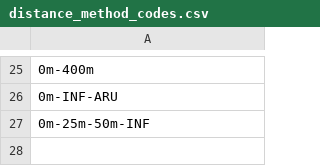
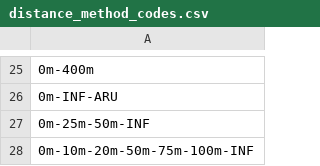
Before and after one commit to borealbirds/WildTrax-dataHarmonization, a CSV file: lookupTables/distance_method_codes.csv, drawn as a sheet; only a part is shown, gaps mark what is left out; the diff names each change by its address in the sheet, - before the commit and + after, or states it on an @@ line.

Commit message:
Add code for OKEDGE

```diff
--- a/lookupTables/distance_method_codes.csv
+++ b/lookupTables/distance_method_codes.csv
+row 28: 0m-10m-20m-50m-75m-100m-INF
```
